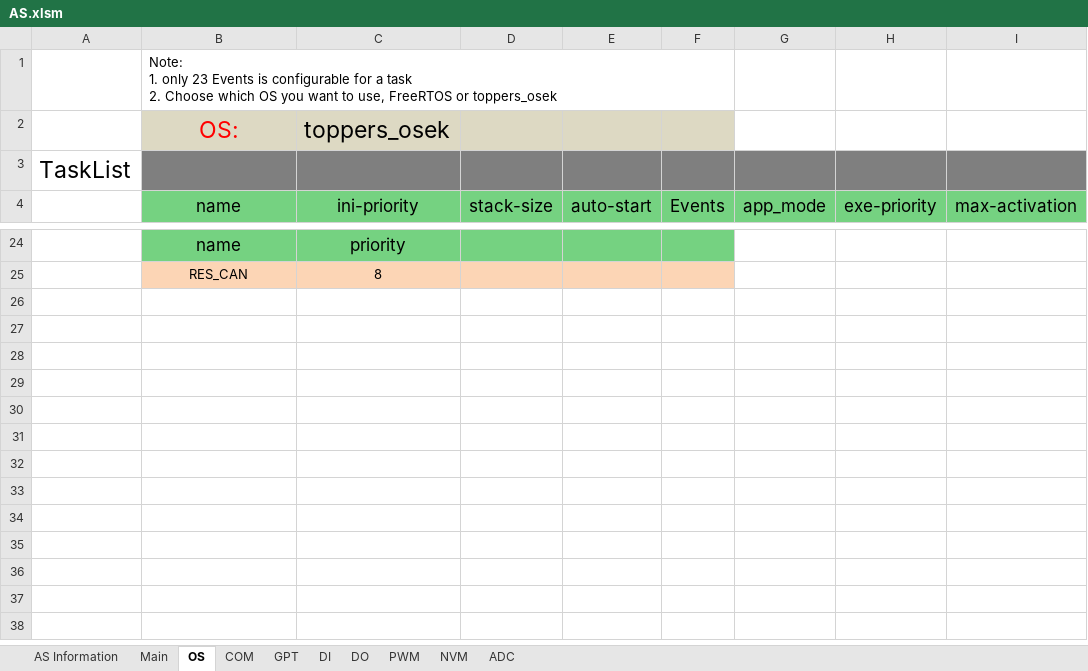
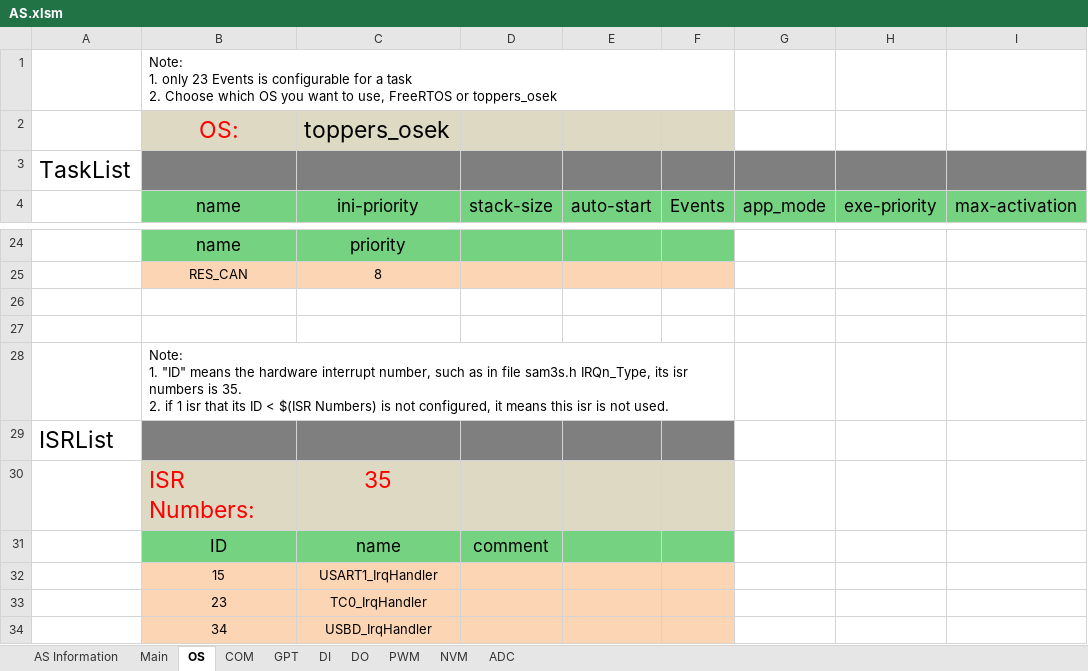
Before and after one commit to hello-yaowq/as-1, an Excel workbook: com/as.tool/config.infrastructure.system/AS.xlsm, sheet OS, drawn as a sheet; only a part is shown, gaps mark what is left out; values as stored, in another font and other column widths than the file's, no borders; charts and pictures not drawn; ↵ is a line break in a cell; the diff names each change by its address in the sheet, - before the commit and + after, or states it on an @@ line.

Commit message:
isr process

```diff
--- a/com/as.tool/config.infrastructure.system/AS.xlsm (sheet OS)
+++ b/com/as.tool/config.infrastructure.system/AS.xlsm (sheet OS)
+row 26: (empty)
+row 27: (empty)
+row 28:  | Note: ↵ 1. "ID" means the hardware interrupt number, such as in file sam3s.h IRQn_Type, its isr numbers is 35. ↵ 2. if 1 isr that its ID < $(ISR Numbers) is not configured, it means this isr is not used.
+row 29: ISRList
+row 30:  | ISR Numbers: | 35
+row 31:  | ID | name | comment
+row 32:  | 15 | USART1_IrqHandler
+row 33:  | 23 | TC0_IrqHandler
+row 34:  | 34 | USBD_IrqHandler
```
